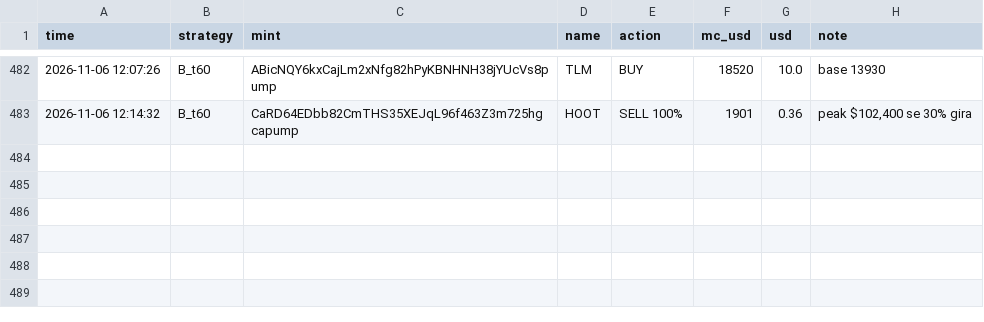
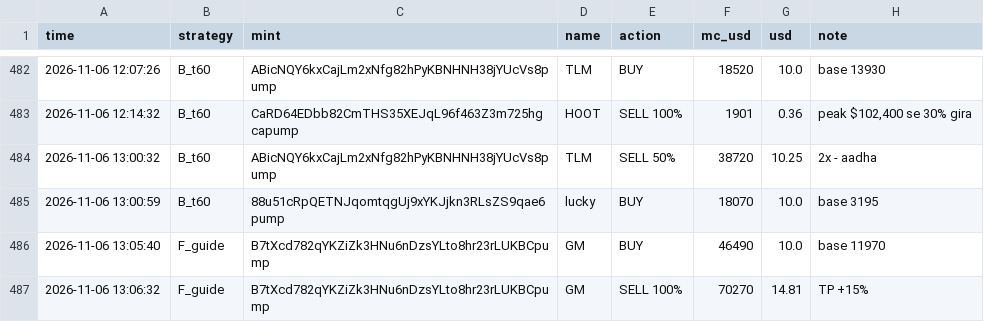
Before and after one commit to mohit1337890-rgb/pump-paper-bot, a CSV file: paper_trades.csv, drawn as a sheet; only a part is shown, gaps mark what is left out.

Commit message:
paper bot update

```diff
--- a/paper_trades.csv
+++ b/paper_trades.csv
@@ -483 +483,5 @@ time,strategy,mint,name,action,mc_usd,usd,note
 2026-11-06 12:14:32,B_t60,CaRD64EDbb82CmTHS35XEJqL96f463Z3m725hgcapump,HOOT,SELL 100%,1901,0.36,"peak $102,400 se 30% gira"
+2026-11-06 13:00:32,B_t60,ABicNQY6kxCajLm2xNfg82hPyKBNHNH38jYUcVs8pump,TLM,SELL 50%,38720,10.25,2x - aadha
+2026-11-06 13:00:59,B_t60,88u51cRpQETNJqomtqgUj9xYKJjkn3RLsZS9qae6pump,lucky,BUY,18070,10.0,base 3195
+2026-11-06 13:05:40,F_guide,B7tXcd782qYKZiZk3HNu6nDzsYLto8hr23rLUKBCpump,GM,BUY,46490,10.0,base 11970
+2026-11-06 13:06:32,F_guide,B7tXcd782qYKZiZk3HNu6nDzsYLto8hr23rLUKBCpump,GM,SELL 100%,70270,14.81,TP +15%
```
Also changed, not shown: 2 other files.
